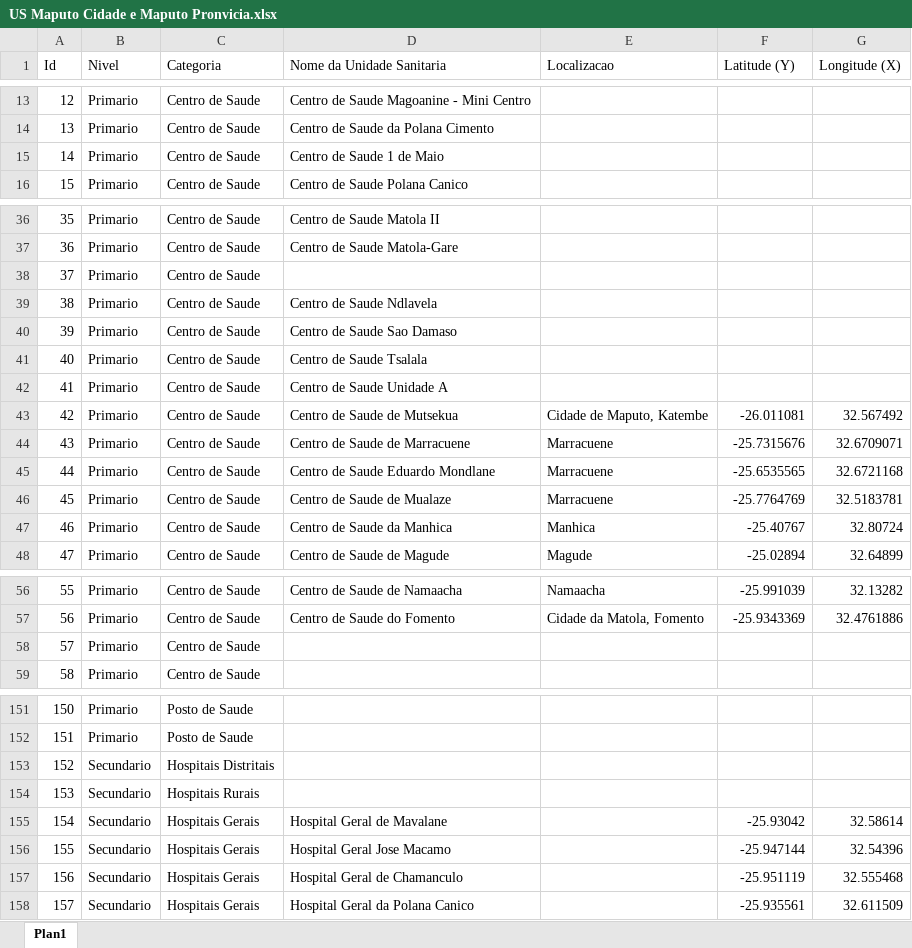
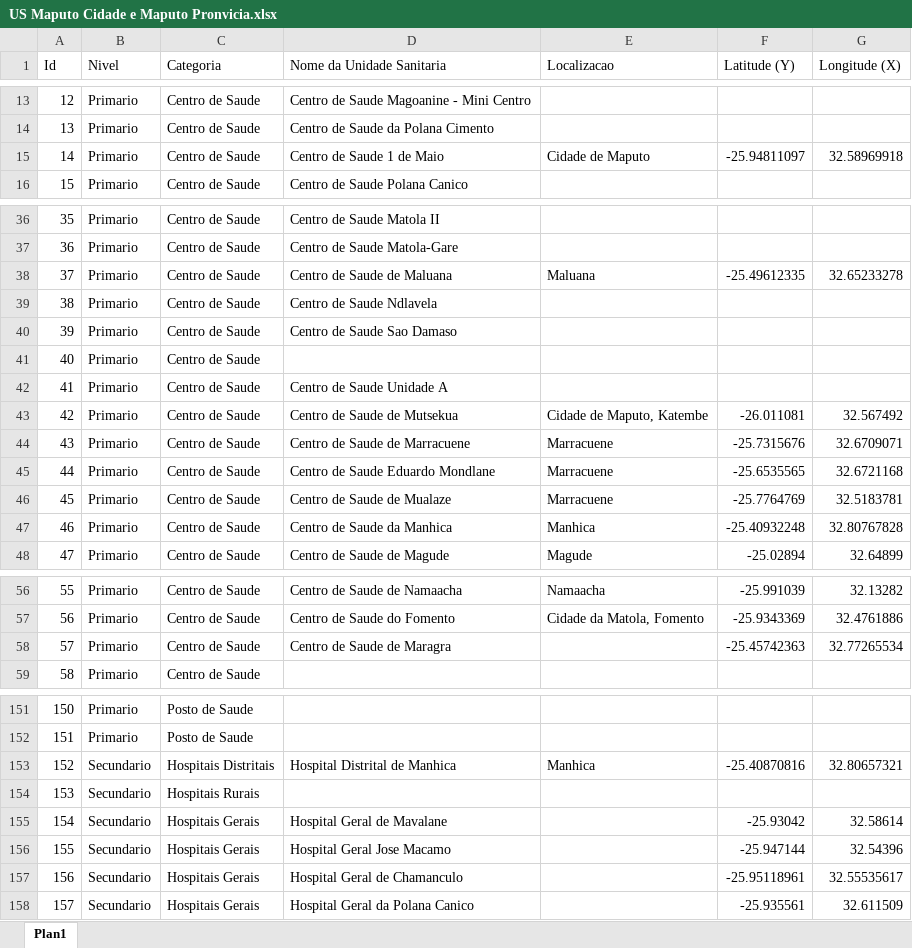
Before and after one commit to fernandogomesfg/GeoMedicina, an Excel workbook: Relatorio/US Maputo Cidade e Maputo Pronvicia.xlsx, sheet Plan1, drawn as a sheet; only a part is shown, gaps mark what is left out; values as stored, in another font and other column widths than the file's, no borders; the diff covers the shown part only; the diff names each change by its address in the sheet, - before the commit and + after, or states it on an @@ line.

Commit message:
chore: actualizacao do relatorio

```diff
--- a/Relatorio/US Maputo Cidade e Maputo Pronvicia.xlsx (sheet Plan1)
+++ b/Relatorio/US Maputo Cidade e Maputo Pronvicia.xlsx (sheet Plan1)
-E15 (Localizacao): (empty)
+E15 (Localizacao): Cidade de Maputo
-F15 (Latitude (Y)): (empty)
+F15 (Latitude (Y)): -25.94811097
-G15 (Longitude (X)): (empty)
+G15 (Longitude (X)): 32.58969918
-D38 (Nome da Unidade Sanitaria): (empty)
+D38 (Nome da Unidade Sanitaria): Centro de Saude de Maluana
-E38 (Localizacao): (empty)
+E38 (Localizacao): Maluana
-F38 (Latitude (Y)): (empty)
+F38 (Latitude (Y)): -25.49612335
-G38 (Longitude (X)): (empty)
+G38 (Longitude (X)): 32.65233278
-D41 (Nome da Unidade Sanitaria): Centro de Saude Tsalala
+D41 (Nome da Unidade Sanitaria): (empty)
-F47 (Latitude (Y)): -25.40767
+F47 (Latitude (Y)): -25.40932248
-G47 (Longitude (X)): 32.80724
+G47 (Longitude (X)): 32.80767828
-D58 (Nome da Unidade Sanitaria): (empty)
+D58 (Nome da Unidade Sanitaria): Centro de Saude de Maragra
-F58 (Latitude (Y)): (empty)
+F58 (Latitude (Y)): -25.45742363
-G58 (Longitude (X)): (empty)
+G58 (Longitude (X)): 32.77265534
-D153 (Nome da Unidade Sanitaria): (empty)
+D153 (Nome da Unidade Sanitaria): Hospital Distrital de Manhica
-E153 (Localizacao): (empty)
+E153 (Localizacao): Manhica
-F153 (Latitude (Y)): (empty)
+F153 (Latitude (Y)): -25.40870816
-G153 (Longitude (X)): (empty)
+G153 (Longitude (X)): 32.80657321
-F157 (Latitude (Y)): -25.951119
+F157 (Latitude (Y)): -25.95118961
-G157 (Longitude (X)): 32.555468
+G157 (Longitude (X)): 32.55535617
```
Also changed, not shown: 1 edited cell elsewhere in this sheet.
